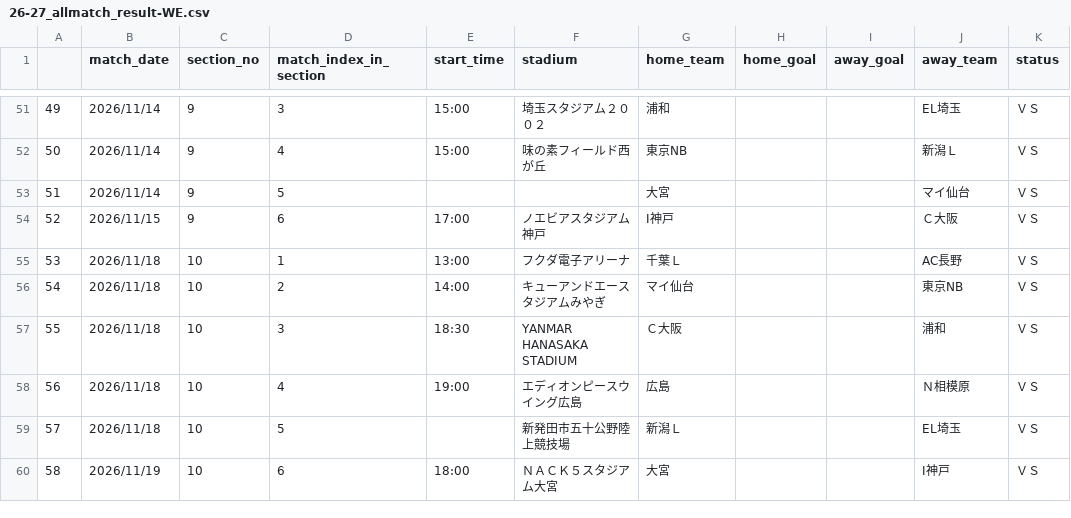
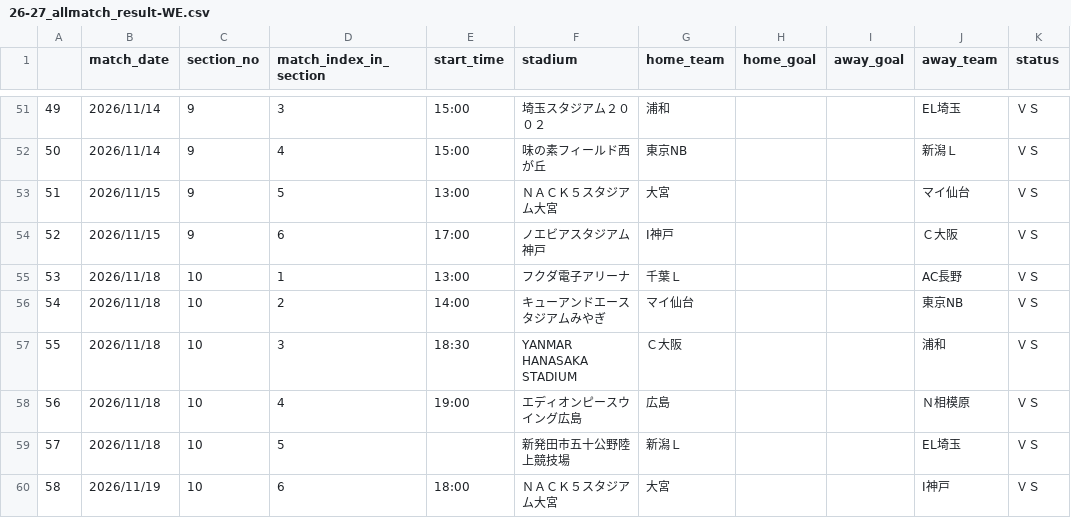
Before and after one commit to mokekuma-git/JLeague_Matches-Bar_Graph, a CSV file: docs/csv/26-27_allmatch_result-WE.csv, drawn as a sheet; only a part is shown, gaps mark what is left out.

```diff
--- a/docs/csv/26-27_allmatch_result-WE.csv
+++ b/docs/csv/26-27_allmatch_result-WE.csv
@@ -52,3 +52,3 @@
 50,2026/11/14,9,4,15:00,味の素フィールド西が丘,東京NB,,,新潟Ｌ,ＶＳ
-51,2026/11/14,9,5,,,大宮,,,マイ仙台,ＶＳ
+51,2026/11/15,9,5,13:00,ＮＡＣＫ５スタジアム大宮,大宮,,,マイ仙台,ＶＳ
 52,2026/11/15,9,6,17:00,ノエビアスタジアム神戸,Ⅰ神戸,,,Ｃ大阪,ＶＳ
```
Also changed, not shown: docs/csv/csv_timestamp.csv.
